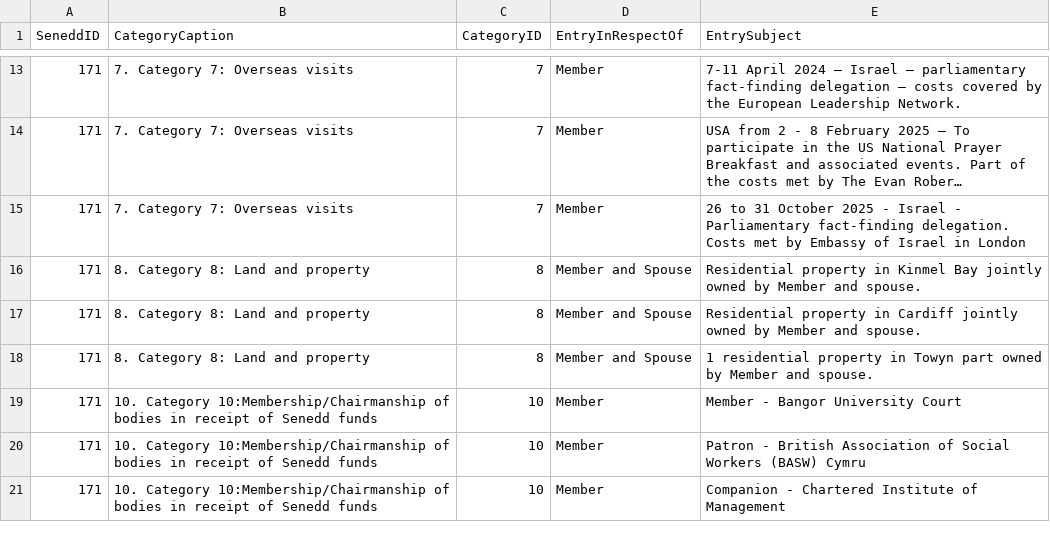
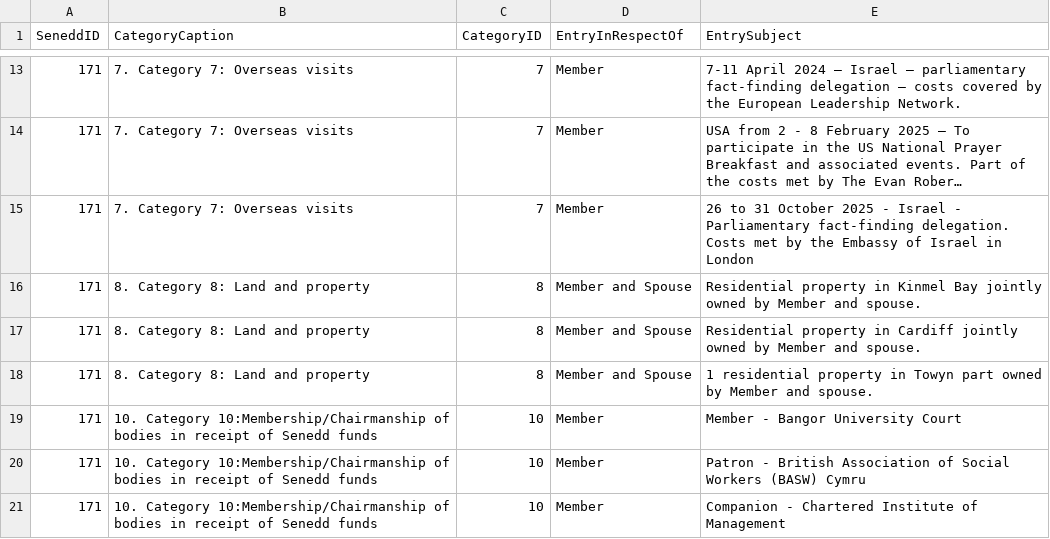
Before and after one commit to stupidpupil/senedd_scraper, a CSV file: registers_by_senedd_id/171.csv, drawn as a sheet; only a part is shown, gaps mark what is left out; long unchanged cells end in …; the diff names each change by its address in the sheet, - before the commit and + after, or states it on an @@ line.

```diff
--- a/registers_by_senedd_id/171.csv
+++ b/registers_by_senedd_id/171.csv
-E15 (EntrySubject): …met by Embassy of…
+E15 (EntrySubject): …met by the Embassy of…
```
Also changed, not shown: interests.csv, registers_by_senedd_id/8670.csv, 1 other file.
